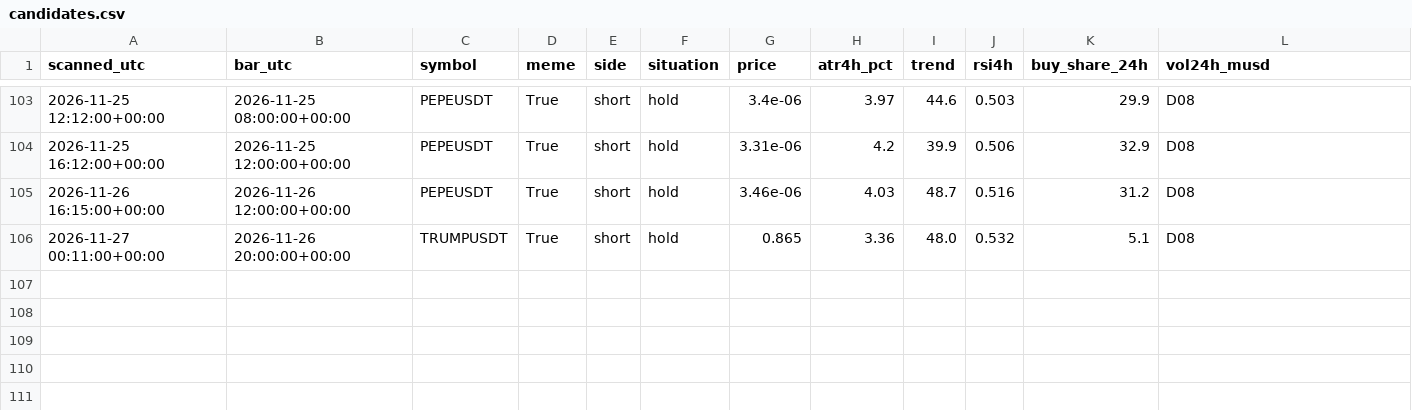
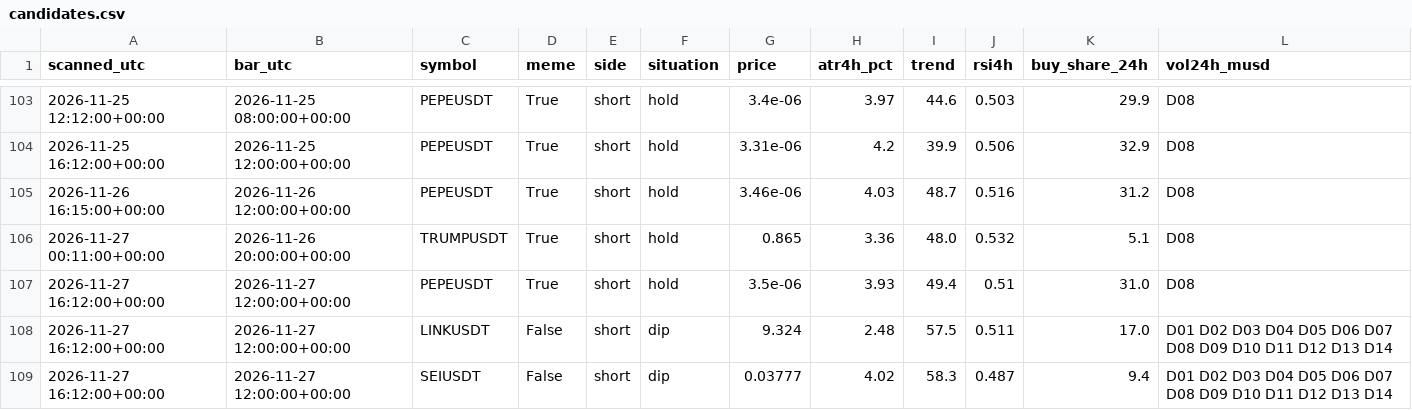
Before and after one commit to atwirabih01-creator/my-first-project, a CSV file: trading/journal/candidates.csv, drawn as a sheet; only a part is shown, gaps mark what is left out.

```diff
--- a/trading/journal/candidates.csv
+++ b/trading/journal/candidates.csv
@@ -106 +106,4 @@ scanned_utc,bar_utc,symbol,meme,side,situation,price,atr4h_pct,trend,rsi4h,buy_s
 2026-11-27 00:11:00+00:00,2026-11-26 20:00:00+00:00,TRUMPUSDT,True,short,hold,0.865,3.36,48.0,0.532,5.1,D08
+2026-11-27 16:12:00+00:00,2026-11-27 12:00:00+00:00,PEPEUSDT,True,short,hold,3.5e-06,3.93,49.4,0.51,31.0,D08
+2026-11-27 16:12:00+00:00,2026-11-27 12:00:00+00:00,LINKUSDT,False,short,dip,9.324,2.48,57.5,0.511,17.0,D01 D02 D03 D04 D05 D06 D07 D08 D09 D10 D11 D12 D13 D14
+2026-11-27 16:12:00+00:00,2026-11-27 12:00:00+00:00,SEIUSDT,False,short,dip,0.03777,4.02,58.3,0.487,9.4,D01 D02 D03 D04 D05 D06 D07 D08 D09 D10 D11 D12 D13 D14
```
Also changed, not shown: 3 other files.
